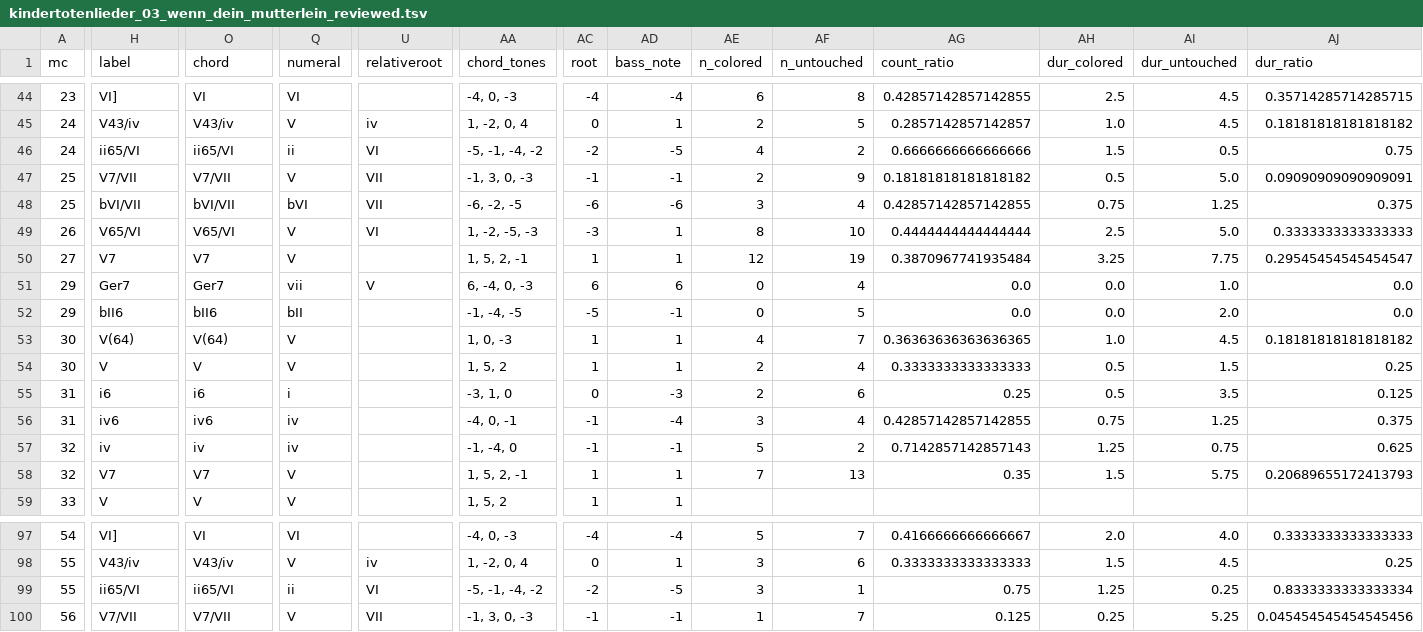
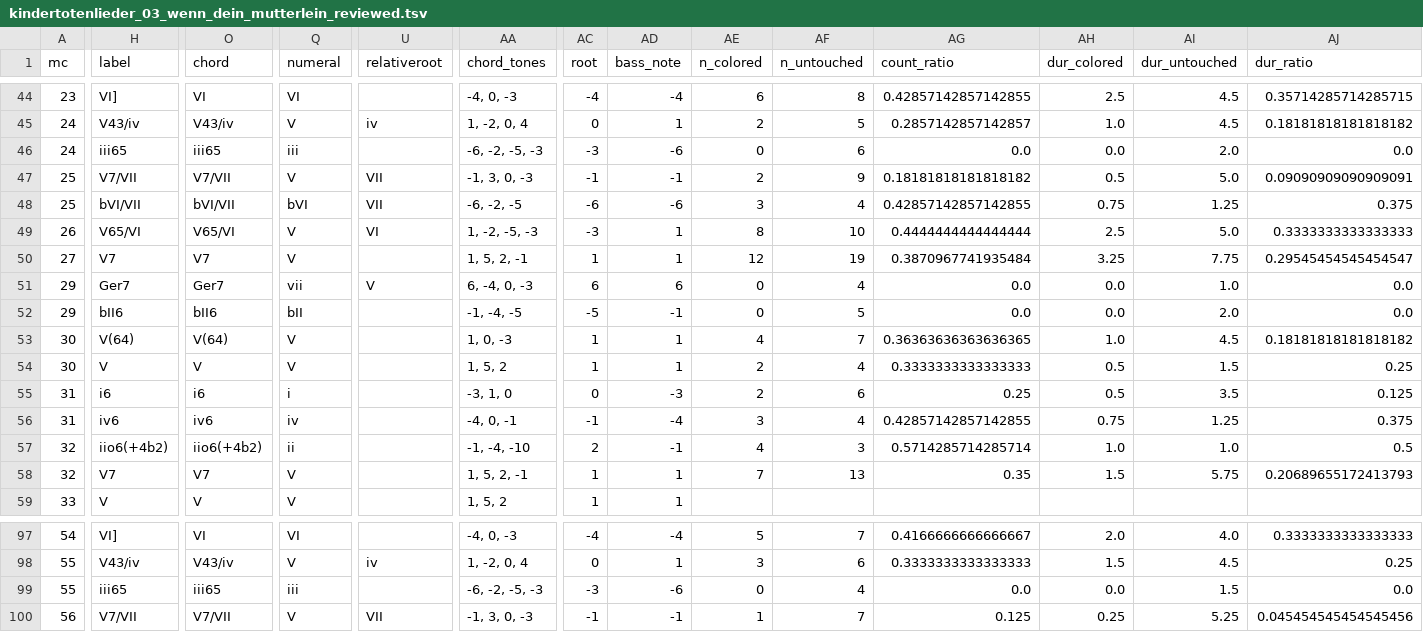
Before and after one commit to DCMLab/mahler_kindertotenlieder, a TSV file: reviewed/kindertotenlieder_03_wenn_dein_mutterlein_reviewed.tsv, drawn as a sheet; only a part is shown, gaps mark what is left out; the diff covers the shown part only; the diff names each change by its address in the sheet, - before the commit and + after, or states it on an @@ line.

```diff
--- a/reviewed/kindertotenlieder_03_wenn_dein_mutterlein_reviewed.tsv
+++ b/reviewed/kindertotenlieder_03_wenn_dein_mutterlein_reviewed.tsv
-H46 (label): ii65/VI
+H46 (label): iii65
-O46 (chord): ii65/VI
+O46 (chord): iii65
-Q46 (numeral): ii
+Q46 (numeral): iii
-U46 (relativeroot): VI
+U46 (relativeroot): (empty)
-AA46 (chord_tones): -5, -1, -4, -2
+AA46 (chord_tones): -6, -2, -5, -3
-AC46 (root): -2
+AC46 (root): -3
-AD46 (bass_note): -5
+AD46 (bass_note): -6
-AE46 (n_colored): 4
+AE46 (n_colored): 0
-AF46 (n_untouched): 2
+AF46 (n_untouched): 6
-AG46 (count_ratio): 0.6666666666666666
+AG46 (count_ratio): 0.0
-AH46 (dur_colored): 1.5
+AH46 (dur_colored): 0.0
-AI46 (dur_untouched): 0.5
+AI46 (dur_untouched): 2.0
-AJ46 (dur_ratio): 0.75
+AJ46 (dur_ratio): 0.0
-H57 (label): iv
+H57 (label): iio6(+4b2)
-O57 (chord): iv
+O57 (chord): iio6(+4b2)
-Q57 (numeral): iv
+Q57 (numeral): ii
-AA57 (chord_tones): -1, -4, 0
+AA57 (chord_tones): -1, -4, -10
-AC57 (root): -1
+AC57 (root): 2
-AE57 (n_colored): 5
+AE57 (n_colored): 4
-AF57 (n_untouched): 2
+AF57 (n_untouched): 3
-AG57 (count_ratio): 0.7142857142857143
+AG57 (count_ratio): 0.5714285714285714
-AH57 (dur_colored): 1.25
+AH57 (dur_colored): 1.0
-AI57 (dur_untouched): 0.75
+AI57 (dur_untouched): 1.0
-AJ57 (dur_ratio): 0.625
+AJ57 (dur_ratio): 0.5
-H99 (label): ii65/VI
+H99 (label): iii65
-O99 (chord): ii65/VI
+O99 (chord): iii65
-Q99 (numeral): ii
+Q99 (numeral): iii
-U99 (relativeroot): VI
+U99 (relativeroot): (empty)
-AA99 (chord_tones): -5, -1, -4, -2
+AA99 (chord_tones): -6, -2, -5, -3
-AC99 (root): -2
+AC99 (root): -3
-AD99 (bass_note): -5
+AD99 (bass_note): -6
-AE99 (n_colored): 3
+AE99 (n_colored): 0
-AF99 (n_untouched): 1
+AF99 (n_untouched): 4
-AG99 (count_ratio): 0.75
+AG99 (count_ratio): 0.0
-AH99 (dur_colored): 1.25
+AH99 (dur_colored): 0.0
-AI99 (dur_untouched): 0.25
+AI99 (dur_untouched): 1.5
-AJ99 (dur_ratio): 0.8333333333333334
+AJ99 (dur_ratio): 0.0
```
Also changed, not shown: 7 edited cells elsewhere in this file, chords/kindertotenlieder_03_wenn_dein_mutterlein.chords.tsv, harmonies/kindertotenlieder_03_wenn_dein_mutterlein.harmonies.tsv, 6 other files.
